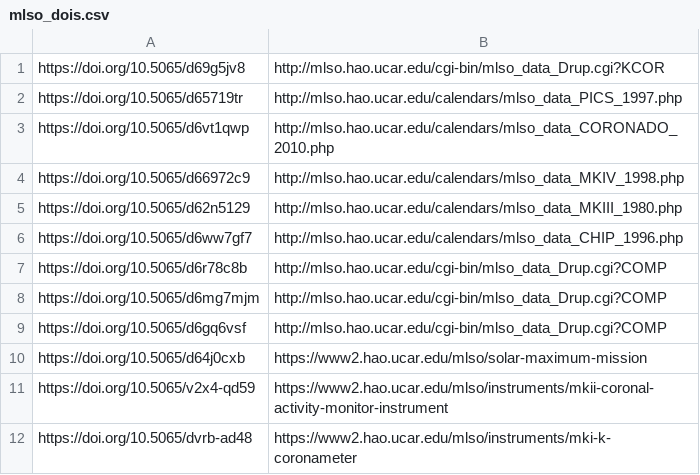
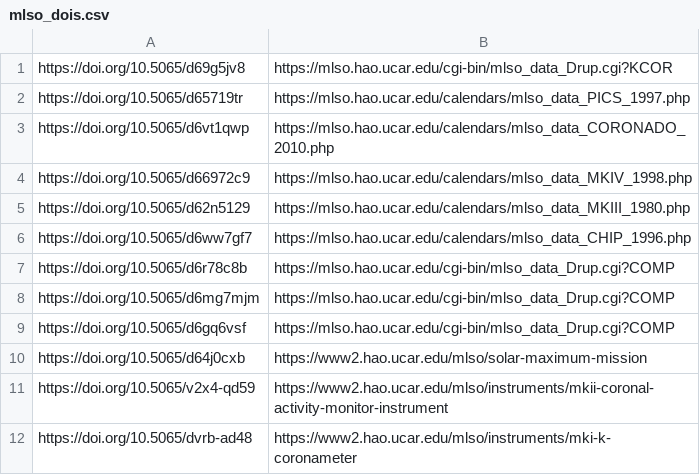
Before and after one commit to NCAR/mlso-utilities, a CSV file: bin/mlso_dois.csv, drawn as a sheet.

Commit message:
Updating DOI URLs to https

```diff
--- a/bin/mlso_dois.csv
+++ b/bin/mlso_dois.csv
@@ -1,10 +1,10 @@
-https://doi.org/10.5065/d69g5jv8, http://mlso.hao.ucar.edu/cgi-bin/mlso_data_Drup.cgi?KCOR
-https://doi.org/10.5065/d65719tr, http://mlso.hao.ucar.edu/calendars/mlso_data_PICS_1997.php
-https://doi.org/10.5065/d6vt1qwp, http://mlso.hao.ucar.edu/calendars/mlso_data_CORONADO_2010.php
-https://doi.org/10.5065/d66972c9, http://mlso.hao.ucar.edu/calendars/mlso_data_MKIV_1998.php
-https://doi.org/10.5065/d62n5129, http://mlso.hao.ucar.edu/calendars/mlso_data_MKIII_1980.php
-https://doi.org/10.5065/d6ww7gf7, http://mlso.hao.ucar.edu/calendars/mlso_data_CHIP_1996.php
-https://doi.org/10.5065/d6r78c8b, http://mlso.hao.ucar.edu/cgi-bin/mlso_data_Drup.cgi?COMP
-https://doi.org/10.5065/d6mg7mjm, http://mlso.hao.ucar.edu/cgi-bin/mlso_data_Drup.cgi?COMP
-https://doi.org/10.5065/d6gq6vsf, http://mlso.hao.ucar.edu/cgi-bin/mlso_data_Drup.cgi?COMP
+https://doi.org/10.5065/d69g5jv8, https://mlso.hao.ucar.edu/cgi-bin/mlso_data_Drup.cgi?KCOR
+https://doi.org/10.5065/d65719tr, https://mlso.hao.ucar.edu/calendars/mlso_data_PICS_1997.php
+https://doi.org/10.5065/d6vt1qwp, https://mlso.hao.ucar.edu/calendars/mlso_data_CORONADO_2010.php
+https://doi.org/10.5065/d66972c9, https://mlso.hao.ucar.edu/calendars/mlso_data_MKIV_1998.php
+https://doi.org/10.5065/d62n5129, https://mlso.hao.ucar.edu/calendars/mlso_data_MKIII_1980.php
+https://doi.org/10.5065/d6ww7gf7, https://mlso.hao.ucar.edu/calendars/mlso_data_CHIP_1996.php
+https://doi.org/10.5065/d6r78c8b, https://mlso.hao.ucar.edu/cgi-bin/mlso_data_Drup.cgi?COMP
+https://doi.org/10.5065/d6mg7mjm, https://mlso.hao.ucar.edu/cgi-bin/mlso_data_Drup.cgi?COMP
+https://doi.org/10.5065/d6gq6vsf, https://mlso.hao.ucar.edu/cgi-bin/mlso_data_Drup.cgi?COMP
 https://doi.org/10.5065/d64j0cxb, https://www2.hao.ucar.edu/mlso/solar-maximum-mission
```
